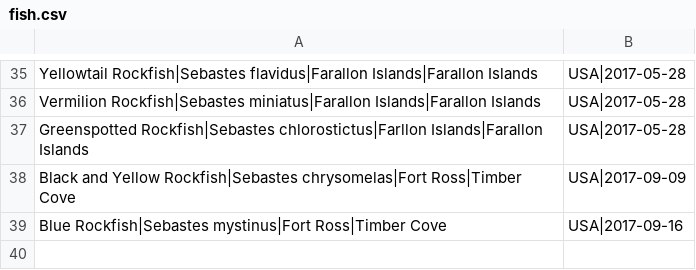
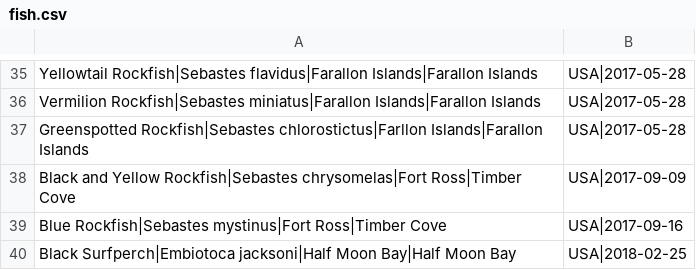
Before and after one commit to gtr32x/fishing, a CSV file: fish.csv, drawn as a sheet; only a part is shown, gaps mark what is left out.

Commit message:
Adding black surfperch

```diff
--- a/fish.csv
+++ b/fish.csv
@@ -39 +39,2 @@ Black and Yellow Rockfish|Sebastes chrysomelas|Fort Ross|Timber Cove, USA|2017-0
 Blue Rockfish|Sebastes mystinus|Fort Ross|Timber Cove, USA|2017-09-16
+Black Surfperch|Embiotoca jacksoni|Half Moon Bay|Half Moon Bay, USA|2018-02-25
```
Also changed, not shown: 3 other files.
